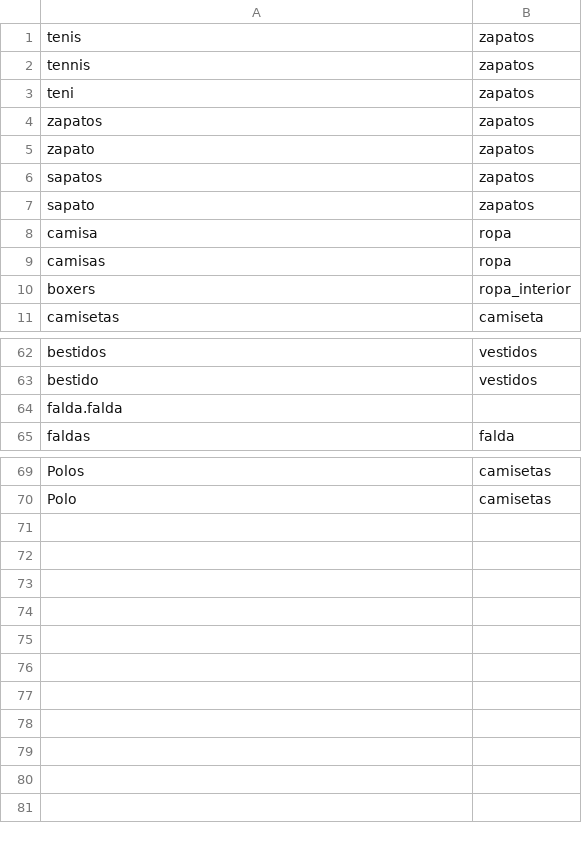
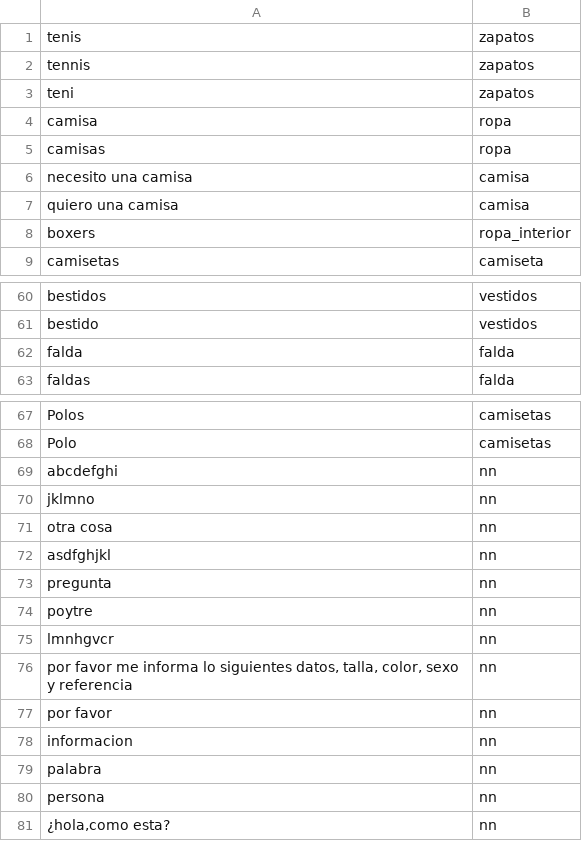
Before and after one commit to serome111/analisisProductos, a CSV file: areas.csv, drawn as a sheet; only a part is shown, gaps mark what is left out; removed rows and columns are numbered as before the commit, all else as after; the diff covers the shown part only; the diff names each change by its address in the sheet, - before the commit and + after, or states it on an @@ line.

Commit message:
pruebas de funciones por area y analizador de conversacion

```diff
--- a/areas.csv
+++ b/areas.csv
-row 4: zapatos | zapatos
-row 5: zapato | zapatos
-row 6: sapatos | zapatos
-row 7: sapato | zapatos
+row 6: necesito una camisa | camisa
+row 7: quiero una camisa | camisa
-row 64: falda.falda
+row 62: falda | falda
+row 69: abcdefghi | nn
+row 70: jklmno | nn
+row 71: otra cosa | nn
+row 72: asdfghjkl | nn
+row 73: pregunta | nn
+row 74: poytre | nn
+row 75: lmnhgvcr | nn
+row 76: por favor me informa lo siguientes datos, talla, color, sexo y referencia | nn
+row 77: por favor | nn
+row 78: informacion | nn
+row 79: palabra | nn
+row 80: persona | nn
+row 81: ¿hola,como esta? | nn
```
Also changed, not shown: 2 edited cells elsewhere in this file, conversacion1.csv, conversacion2.csv.
